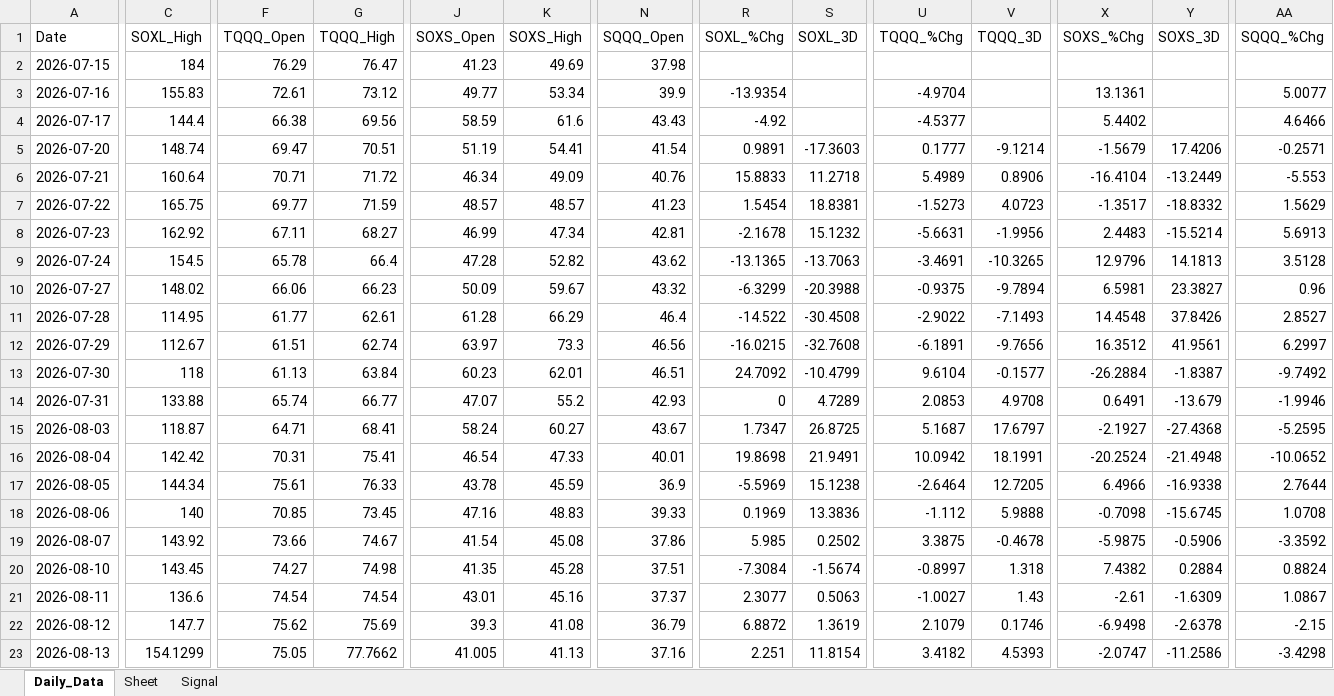
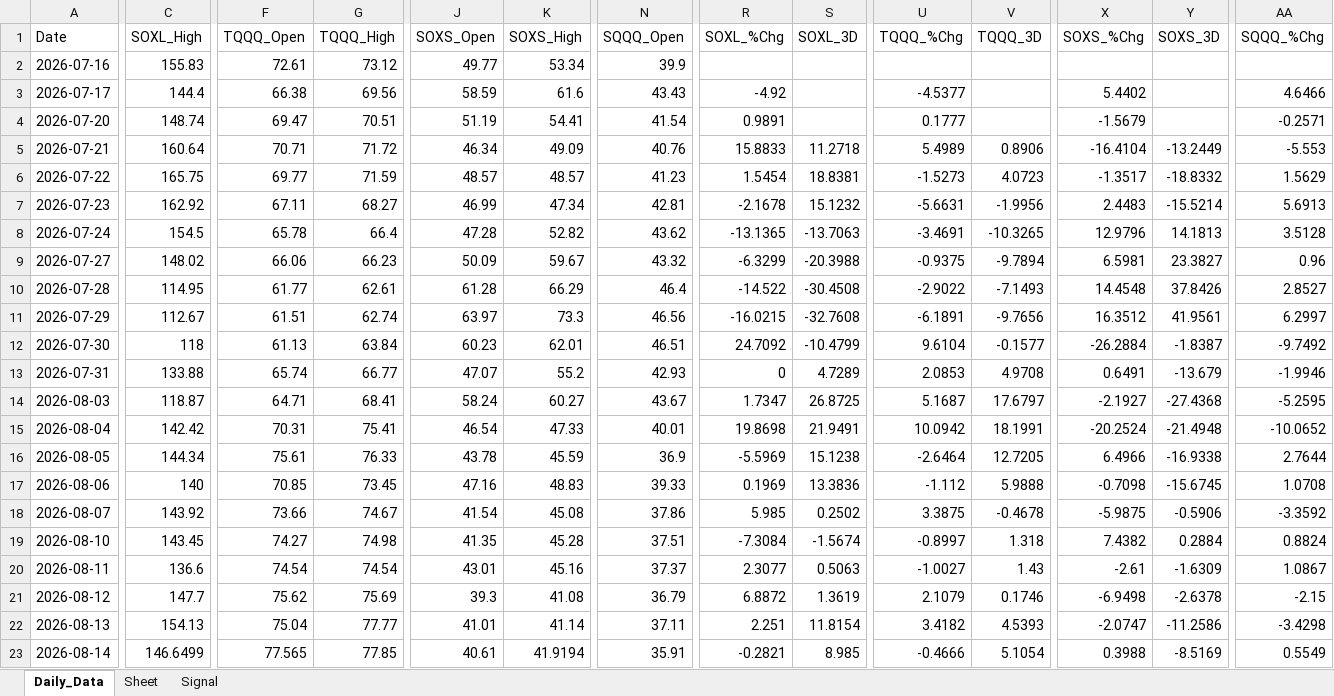
Before and after one commit to mrpink970/sector-research-system, an Excel workbook: data/4_etf/4_ETF_Workbook.xlsx, sheet Daily_Data, drawn as a sheet; only a part is shown, gaps mark what is left out; values as stored, in another font and other column widths than the file's, no borders; removed rows and columns are numbered as before the commit, all else as after; rows hold the shown columns only; the diff covers the shown part only; the diff names each change by its address in the sheet, - before the commit and + after, or states it on an @@ line.

```diff
--- a/data/4_etf/4_ETF_Workbook.xlsx (sheet Daily_Data)
+++ b/data/4_etf/4_ETF_Workbook.xlsx (sheet Daily_Data)
-row 2: 2026-07-15 | 184 | 76.29 | 76.47 | 41.23 | 49.69 | 37.98
-R2 (SOXL_%Chg): -13.9354
+R2 (SOXL_%Chg): (empty)
-U2 (TQQQ_%Chg): -4.9704
+U2 (TQQQ_%Chg): (empty)
-X2 (SOXS_%Chg): 13.1361
+X2 (SOXS_%Chg): (empty)
-AA2 (SQQQ_%Chg): 5.0077
+AA2 (SQQQ_%Chg): (empty)
-S4 (SOXL_3D): -17.3603
+S4 (SOXL_3D): (empty)
-V4 (TQQQ_3D): -9.1214
+V4 (TQQQ_3D): (empty)
-Y4 (SOXS_3D): 17.4206
+Y4 (SOXS_3D): (empty)
-C22 (SOXL_High): 154.1299
+C22 (SOXL_High): 154.13
-F22 (TQQQ_Open): 75.05
+F22 (TQQQ_Open): 75.04
-G22 (TQQQ_High): 77.7662
+G22 (TQQQ_High): 77.77
-J22 (SOXS_Open): 41.005
+J22 (SOXS_Open): 41.01
-K22 (SOXS_High): 41.13
+K22 (SOXS_High): 41.14
-N22 (SQQQ_Open): 37.16
+N22 (SQQQ_Open): 37.11
+row 23: 2026-08-14 | 146.6499 | 77.565 | 77.85 | 40.61 | 41.9194 | 35.91 | -0.2821 | 8.985 | -0.4666 | 5.1054 | 0.3988 | -8.5169 | 0.5549
```
Also changed, not shown: 5 edited cells elsewhere in this sheet, sheet Signal, 14 other files.
